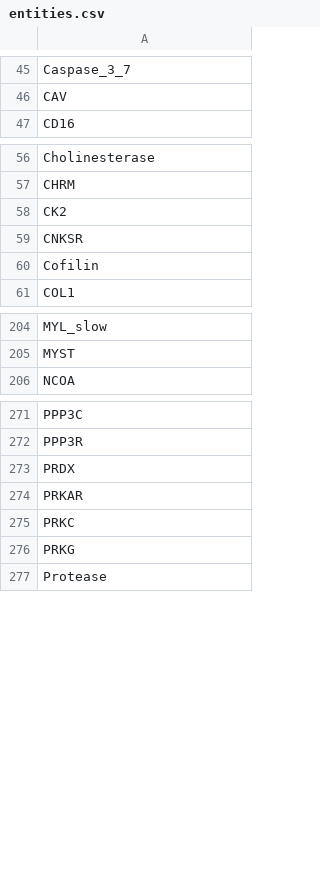
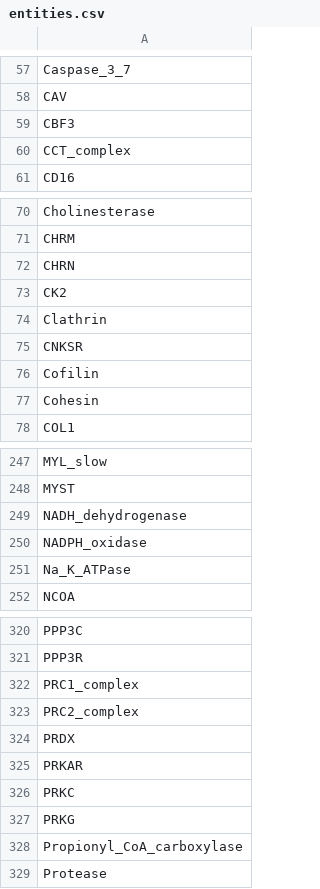
Before and after one commit to johnbachman/famplex, a CSV file: entities.csv, drawn as a sheet; only a part is shown, gaps mark what is left out; the diff covers the shown part only; the diff names each change by its address in the sheet, - before the commit and + after, or states it on an @@ line.

Commit message:
Add entities for named complexes

```diff
--- a/entities.csv
+++ b/entities.csv
+row 59: CBF3
+row 60: CCT_complex
+row 72: CHRN
+row 74: Clathrin
+row 77: Cohesin
+row 249: NADH_dehydrogenase
+row 250: NADPH_oxidase
+row 251: Na_K_ATPase
+row 322: PRC1_complex
+row 323: PRC2_complex
+row 328: Propionyl_CoA_carboxylase
```
Also changed, not shown: 46 added rows elsewhere in this file.
